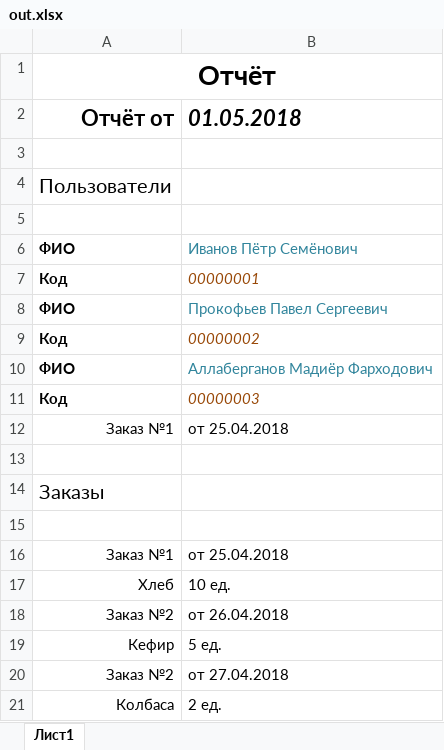
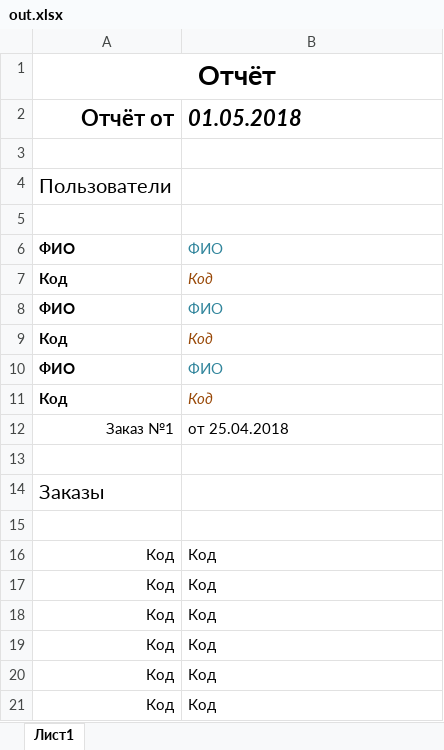
Before and after one commit to optimistex/xlsx-template-ex, an Excel workbook: out.xlsx, sheet Лист1, drawn as a sheet; values as stored, in another font and other column widths than the file's, no borders; removed rows and columns are numbered as before the commit, all else as after; the diff names each change by its address in the sheet, - before the commit and + after, or states it on an @@ line.

```diff
--- a/out.xlsx (sheet Лист1)
+++ b/out.xlsx (sheet Лист1)
-B6 (01.05.2018): Иванов Пётр Семёнович
+B6 (01.05.2018): ФИО
-B7 (01.05.2018): 00000001
+B7 (01.05.2018): Код
-B8 (01.05.2018): Прокофьев Павел Сергеевич
+B8 (01.05.2018): ФИО
-B9 (01.05.2018): 00000002
+B9 (01.05.2018): Код
-B10 (01.05.2018): Аллаберганов Мадиёр Фарходович
+B10 (01.05.2018): ФИО
-B11 (01.05.2018): 00000003
+B11 (01.05.2018): Код
-row 16: Заказ №1 | от 25.04.2018
-row 17: Хлеб | 10 ед.
-row 18: Заказ №2 | от 26.04.2018
-row 19: Кефир | 5 ед.
-row 20: Заказ №2 | от 27.04.2018
-row 21: Колбаса | 2 ед.
+row 16: Код | Код
+row 17: Код | Код
+row 18: Код | Код
+row 19: Код | Код
+row 20: Код | Код
+row 21: Код | Код
```
Also changed, not shown: 2 other files.
